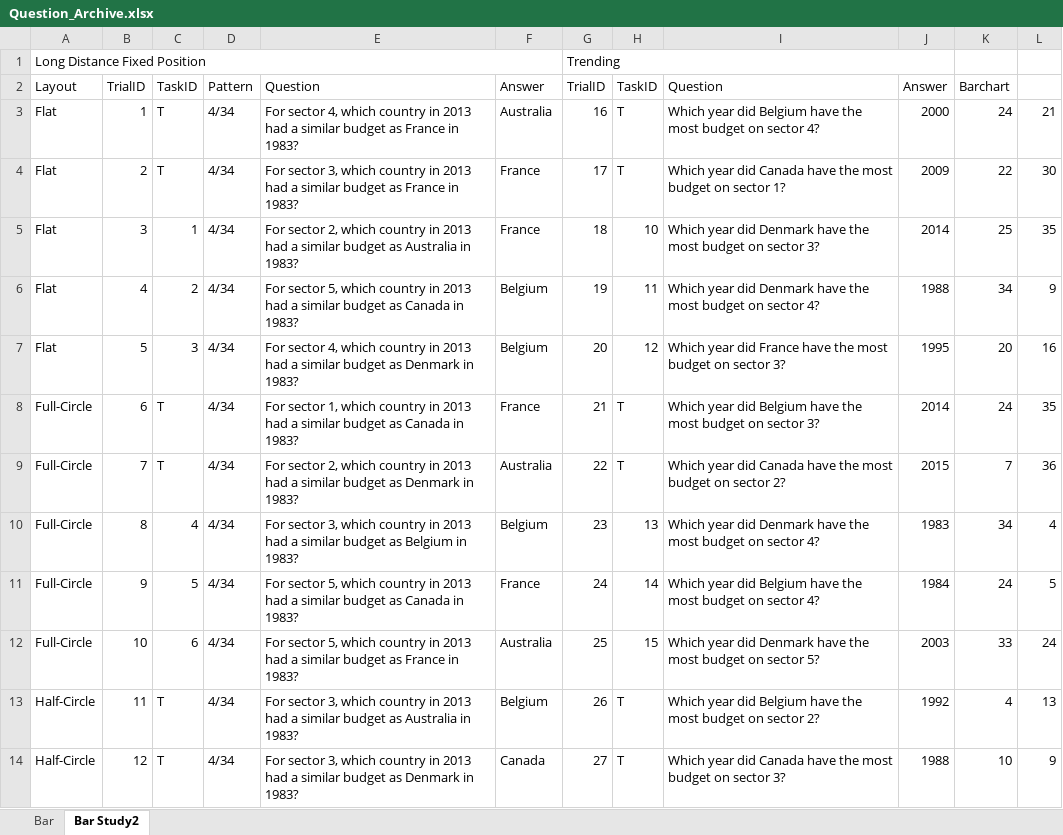
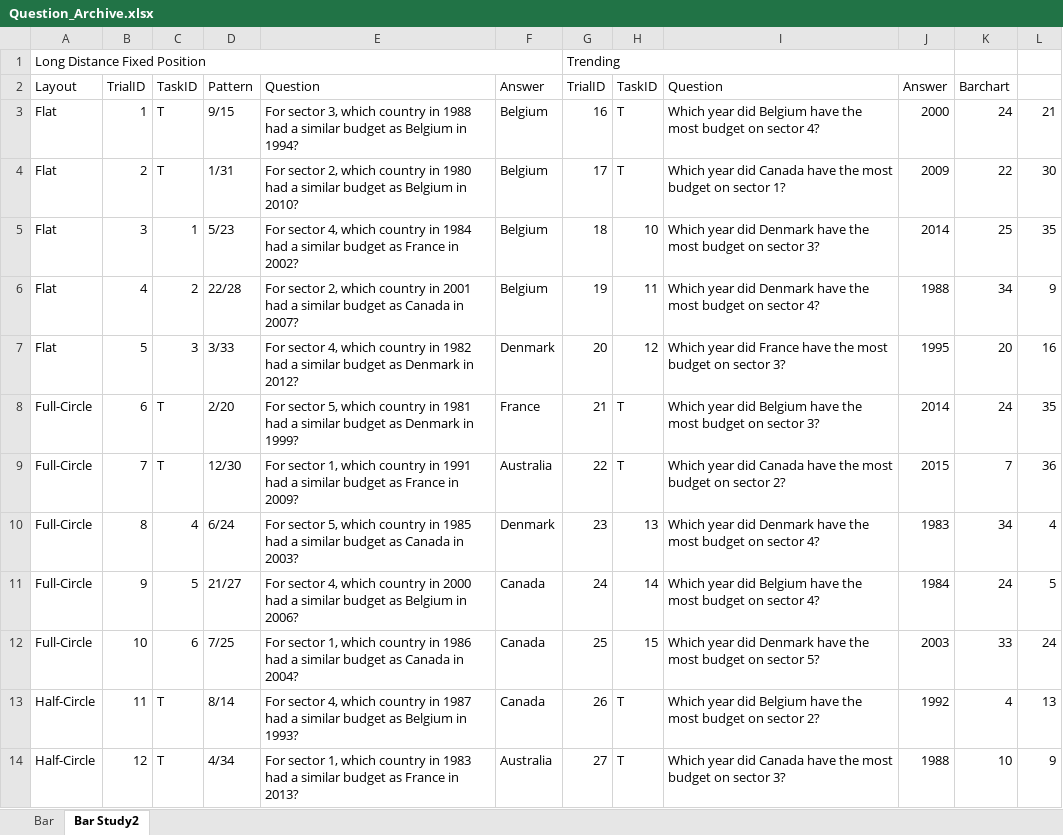
Before and after one commit to JiazhouLiu/ImmersiveSmallMultiples, an Excel workbook: Assets/ExperimentData/ExperimentQuestions/Question_Archive.xlsx, sheet Bar Study2, drawn as a sheet; only a part is shown; values as stored, in another font and other column widths than the file's, no cell formats; the diff covers the shown part only; the diff names each change by its address in the sheet, - before the commit and + after, or states it on an @@ line.

```diff
--- a/Assets/ExperimentData/ExperimentQuestions/Question_Archive.xlsx (sheet Bar Study2)
+++ b/Assets/ExperimentData/ExperimentQuestions/Question_Archive.xlsx (sheet Bar Study2)
-D3: 4/34
+D3: 9/15
-E3: For sector 4, which country in 2013 had a similar budget as France in 1983?
+E3: For sector 3, which country in 1988 had a similar budget as Belgium in 1994?
-F3: Australia
+F3: Belgium
-D4: 4/34
+D4: 1/31
-E4: For sector 3, which country in 2013 had a similar budget as France in 1983?
+E4: For sector 2, which country in 1980 had a similar budget as Belgium in 2010?
-F4:F5: France
+F4:F5: Belgium
-D5: 4/34
+D5: 5/23
-E5: For sector 2, which country in 2013 had a similar budget as Australia in 1983?
+E5: For sector 4, which country in 1984 had a similar budget as France in 2002?
-D6: 4/34
+D6: 22/28
-E6: For sector 5, which country in 2013 had a similar budget as Canada in 1983?
+E6: For sector 2, which country in 2001 had a similar budget as Canada in 2007?
-D7: 4/34
+D7: 3/33
-E7: …country in 2013 had a similar budget as Denmark in 1983?
+E7: …country in 1982 had a similar budget as Denmark in 2012?
-F7: Belgium
+F7: Denmark
-D8: 4/34
+D8: 2/20
-E8: For sector 1, which country in 2013 had a similar budget as Canada in 1983?
+E8: For sector 5, which country in 1981 had a similar budget as Denmark in 1999?
-D9: 4/34
+D9: 12/30
-E9: For sector 2, which country in 2013 had a similar budget as Denmark in 1983?
+E9: For sector 1, which country in 1991 had a similar budget as France in 2009?
-D10: 4/34
+D10: 6/24
-E10: For sector 3, which country in 2013 had a similar budget as Belgium in 1983?
+E10: For sector 5, which country in 1985 had a similar budget as Canada in 2003?
-F10: Belgium
+F10: Denmark
-D11: 4/34
+D11: 21/27
-E11: For sector 5, which country in 2013 had a similar budget as Canada in 1983?
+E11: For sector 4, which country in 2000 had a similar budget as Belgium in 2006?
-F11: France
+F11: Canada
-D12: 4/34
+D12: 7/25
-E12: For sector 5, which country in 2013 had a similar budget as France in 1983?
+E12: For sector 1, which country in 1986 had a similar budget as Canada in 2004?
-F12: Australia
+F12: Canada
-D13: 4/34
+D13: 8/14
-E13: For sector 3, which country in 2013 had a similar budget as Australia in 1983?
+E13: For sector 4, which country in 1987 had a similar budget as Belgium in 1993?
-F13: Belgium
+F13: Canada
-E14: For sector 3, which country in 2013 had a similar budget as Denmark in 1983?
+E14: For sector 1, which country in 1983 had a similar budget as France in 2013?
-F14: Canada
+F14: Australia
```
Also changed, not shown: 48 edited cells elsewhere in this sheet, cell formats, 29 other files.
